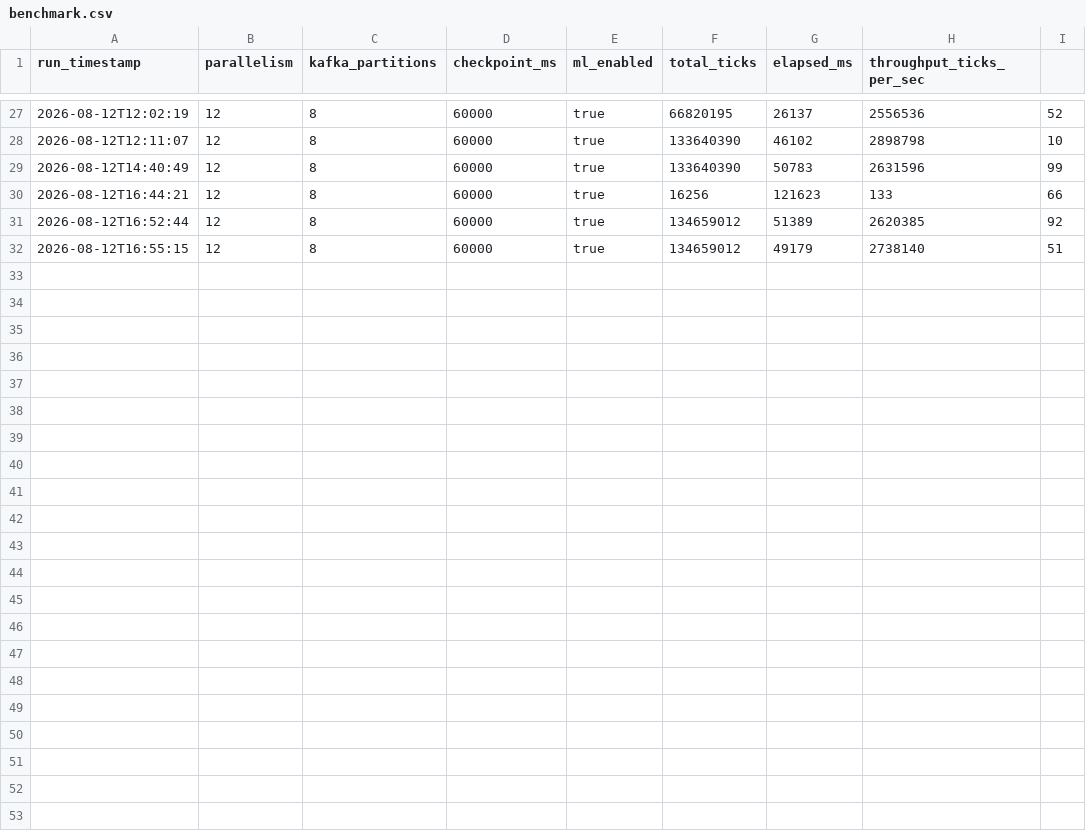
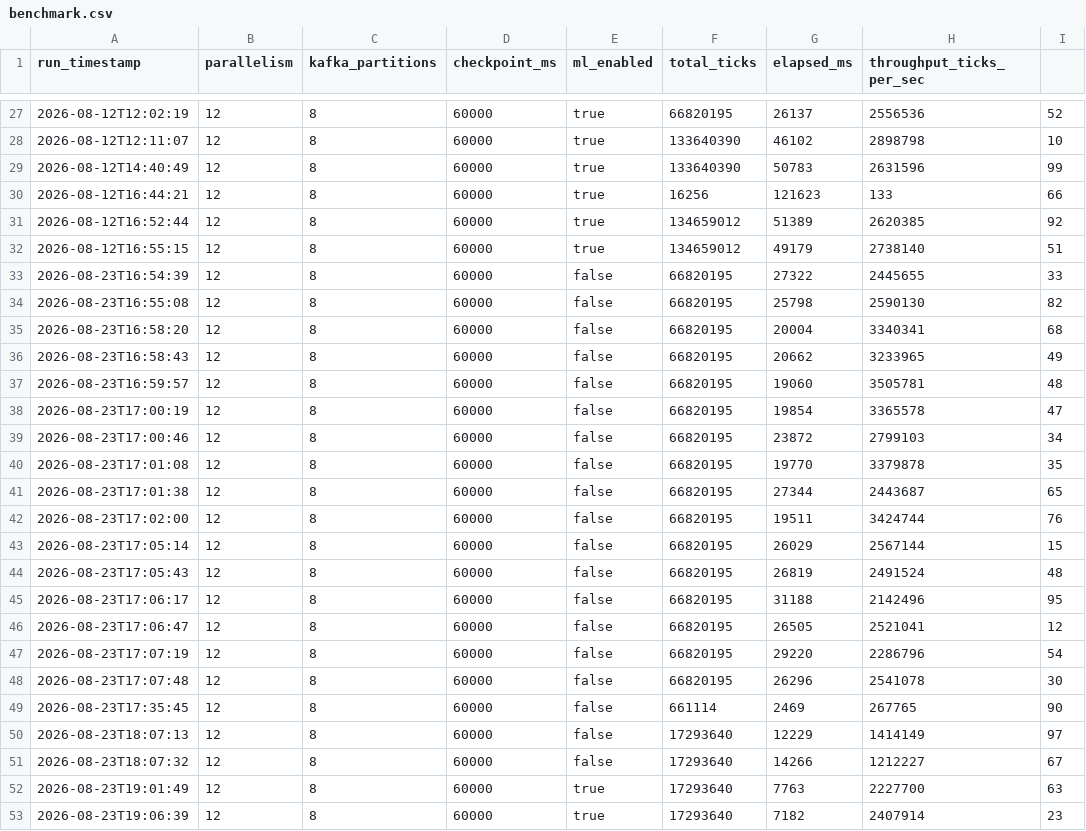
Before and after one commit to lucacupellaro/DBChallengeTesi, a CSV file: src/main/java/results/benchmark.csv, drawn as a sheet; only a part is shown, gaps mark what is left out; the diff names each change by its address in the sheet, - before the commit and + after, or states it on an @@ line.

```diff
--- a/src/main/java/results/benchmark.csv
+++ b/src/main/java/results/benchmark.csv
+row 33: 2026-08-23T16:54:39 | 12 | 8 | 60000 | false | 66820195 | 27322 | 2445655 | 33
+row 34: 2026-08-23T16:55:08 | 12 | 8 | 60000 | false | 66820195 | 25798 | 2590130 | 82
+row 35: 2026-08-23T16:58:20 | 12 | 8 | 60000 | false | 66820195 | 20004 | 3340341 | 68
+row 36: 2026-08-23T16:58:43 | 12 | 8 | 60000 | false | 66820195 | 20662 | 3233965 | 49
+row 37: 2026-08-23T16:59:57 | 12 | 8 | 60000 | false | 66820195 | 19060 | 3505781 | 48
+row 38: 2026-08-23T17:00:19 | 12 | 8 | 60000 | false | 66820195 | 19854 | 3365578 | 47
+row 39: 2026-08-23T17:00:46 | 12 | 8 | 60000 | false | 66820195 | 23872 | 2799103 | 34
+row 40: 2026-08-23T17:01:08 | 12 | 8 | 60000 | false | 66820195 | 19770 | 3379878 | 35
+row 41: 2026-08-23T17:01:38 | 12 | 8 | 60000 | false | 66820195 | 27344 | 2443687 | 65
+row 42: 2026-08-23T17:02:00 | 12 | 8 | 60000 | false | 66820195 | 19511 | 3424744 | 76
+row 43: 2026-08-23T17:05:14 | 12 | 8 | 60000 | false | 66820195 | 26029 | 2567144 | 15
+row 44: 2026-08-23T17:05:43 | 12 | 8 | 60000 | false | 66820195 | 26819 | 2491524 | 48
+row 45: 2026-08-23T17:06:17 | 12 | 8 | 60000 | false | 66820195 | 31188 | 2142496 | 95
+row 46: 2026-08-23T17:06:47 | 12 | 8 | 60000 | false | 66820195 | 26505 | 2521041 | 12
+row 47: 2026-08-23T17:07:19 | 12 | 8 | 60000 | false | 66820195 | 29220 | 2286796 | 54
+row 48: 2026-08-23T17:07:48 | 12 | 8 | 60000 | false | 66820195 | 26296 | 2541078 | 30
+row 49: 2026-08-23T17:35:45 | 12 | 8 | 60000 | false | 661114 | 2469 | 267765 | 90
+row 50: 2026-08-23T18:07:13 | 12 | 8 | 60000 | false | 17293640 | 12229 | 1414149 | 97
+row 51: 2026-08-23T18:07:32 | 12 | 8 | 60000 | false | 17293640 | 14266 | 1212227 | 67
+row 52: 2026-08-23T19:01:49 | 12 | 8 | 60000 | true | 17293640 | 7763 | 2227700 | 63
+row 53: 2026-08-23T19:06:39 | 12 | 8 | 60000 | true | 17293640 | 7182 | 2407914 | 23
```
Also changed, not shown: 10 other files.
